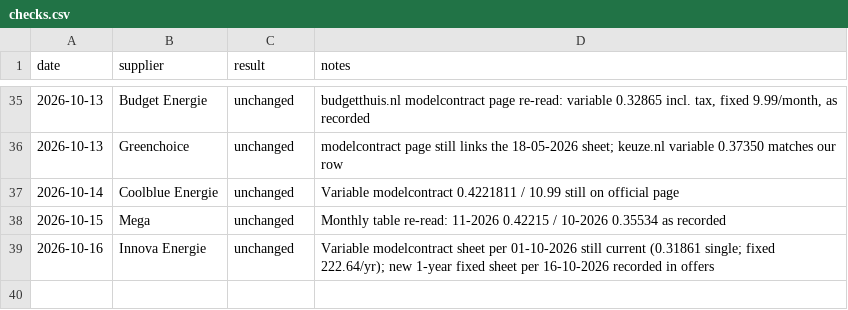
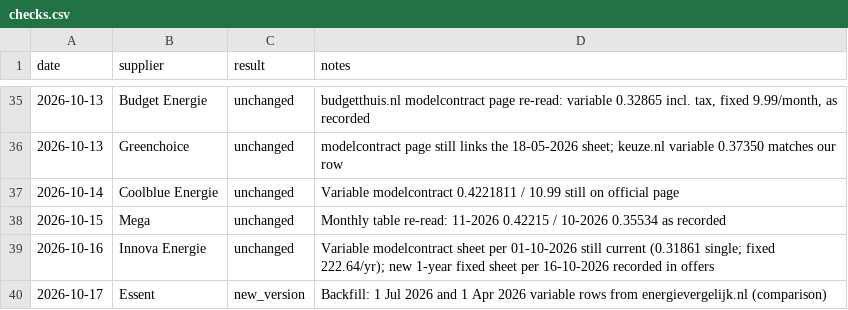
Before and after one commit to TurquoiseStrike/wolfheze-energy, a CSV file: data/checks.csv, drawn as a sheet; only a part is shown, gaps mark what is left out; the diff names each change by its address in the sheet, - before the commit and + after, or states it on an @@ line.

```diff
--- a/data/checks.csv
+++ b/data/checks.csv
+row 40: 2026-10-17 | Essent | new_version | Backfill: 1 Jul 2026 and 1 Apr 2026 variable rows from energievergelijk.nl (comparison)
```
Also changed, not shown: data/events.csv, data/forecasts.csv, 2 other files.
